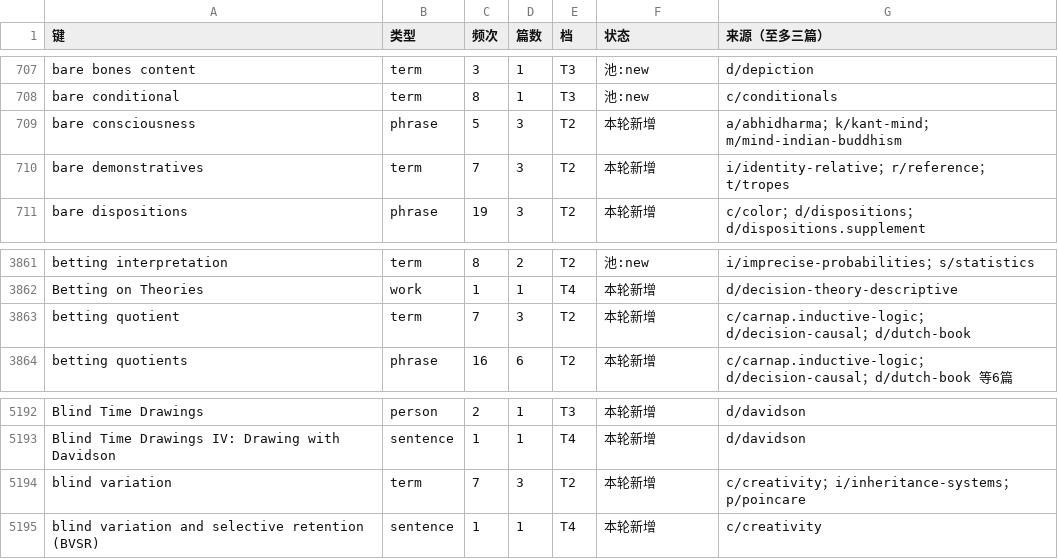
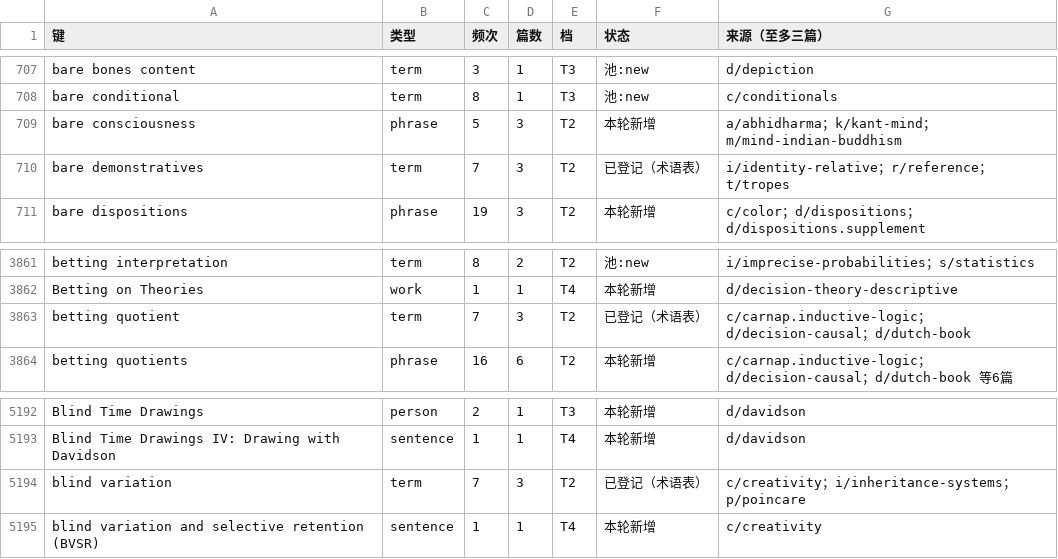
Before and after one commit to taophilosophy/SEP-CN, a TSV file: specs/058-term-full-reextraction/results/az/B.tsv, drawn as a sheet; only a part is shown, gaps mark what is left out.

Commit message:
specs/058 术语第二十批：42 条落册（审定形优先）

```diff
--- a/specs/058-term-full-reextraction/results/az/B.tsv
+++ b/specs/058-term-full-reextraction/results/az/B.tsv
@@ -709,3 +709,3 @@ bare conditional	term	8	1	T3	池:new	c/conditionals
 bare consciousness	phrase	5	3	T2	本轮新增	a/abhidharma；k/kant-mind；m/mind-indian-buddhism
-bare demonstratives	term	7	3	T2	本轮新增	i/identity-relative；r/reference；t/tropes
+bare demonstratives	term	7	3	T2	已登记（术语表）	i/identity-relative；r/reference；t/tropes
 bare dispositions	phrase	19	3	T2	本轮新增	c/color；d/dispositions；d/dispositions.supplement
@@ -3862,3 +3862,3 @@ betting interpretation	term	8	2	T2	池:new	i/imprecise-probabilities；s/statist
 Betting on Theories	work	1	1	T4	本轮新增	d/decision-theory-descriptive
-betting quotient	term	7	3	T2	本轮新增	c/carnap.inductive-logic；d/decision-causal；d/dutch-book
+betting quotient	term	7	3	T2	已登记（术语表）	c/carnap.inductive-logic；d/decision-causal；d/dutch-book
 betting quotients	phrase	16	6	T2	本轮新增	c/carnap.inductive-logic；d/decision-causal；d/dutch-book 等6篇
@@ -5193,3 +5193,3 @@ Blind Time Drawings	person	2	1	T3	本轮新增	d/davidson
 Blind Time Drawings IV: Drawing with Davidson	sentence	1	1	T4	本轮新增	d/davidson
-blind variation	term	7	3	T2	本轮新增	c/creativity；i/inheritance-systems；p/poincare
+blind variation	term	7	3	T2	已登记（术语表）	c/creativity；i/inheritance-systems；p/poincare
 blind variation and selective retention (BVSR)	sentence	1	1	T4	本轮新增	c/creativity
```
Also changed, not shown: specs/058-term-full-reextraction/results/az/F.tsv, specs/058-term-full-reextraction/results/az/L.tsv, 56 other files.
